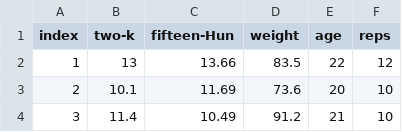
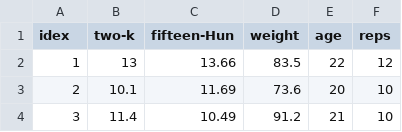
Before and after one commit to JoeRonaldson/Predict-1500, a CSV file: data/Predict-1500-clean Rev2.csv, drawn as a sheet; only a part is shown.

```diff
--- a/data/Predict-1500-clean Rev2.csv
+++ b/data/Predict-1500-clean Rev2.csv
@@ -1,2 +1,2 @@
-index,two-k,fifteen-Hun,weight,age,reps
+idex,two-k,fifteen-Hun,weight,age,reps
 1,13,13.66,83.5,22,12
```
Also changed, not shown: data/newTest.csv, data/newTrain.csv, 3 other files.
